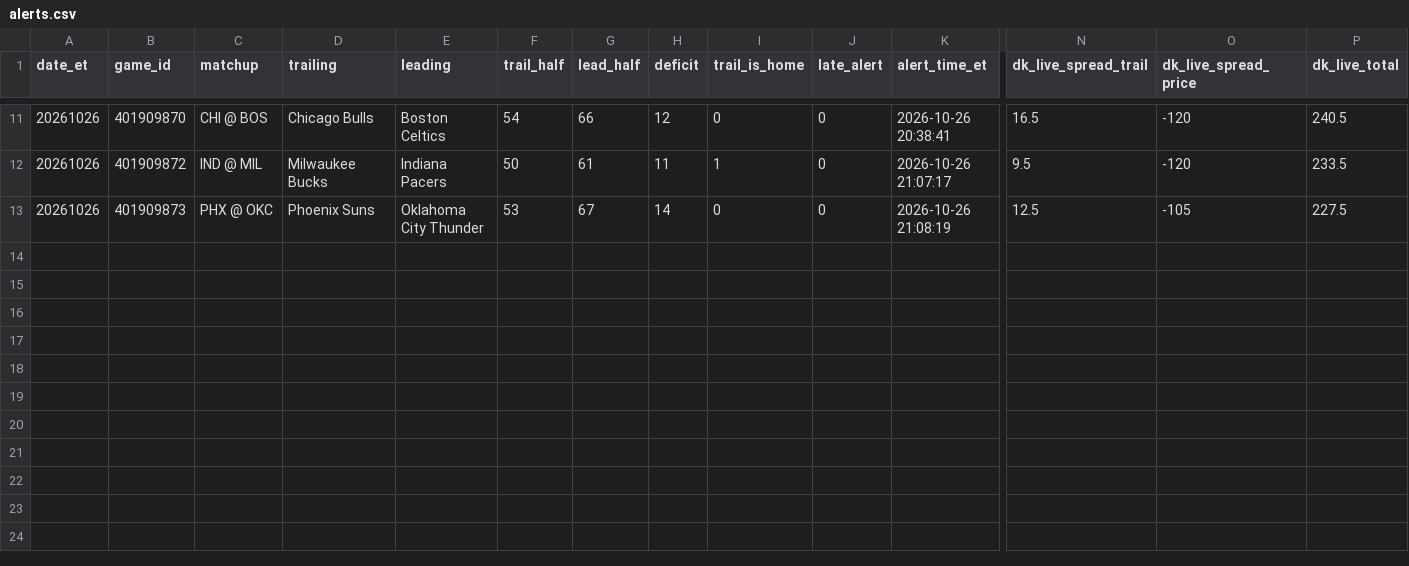
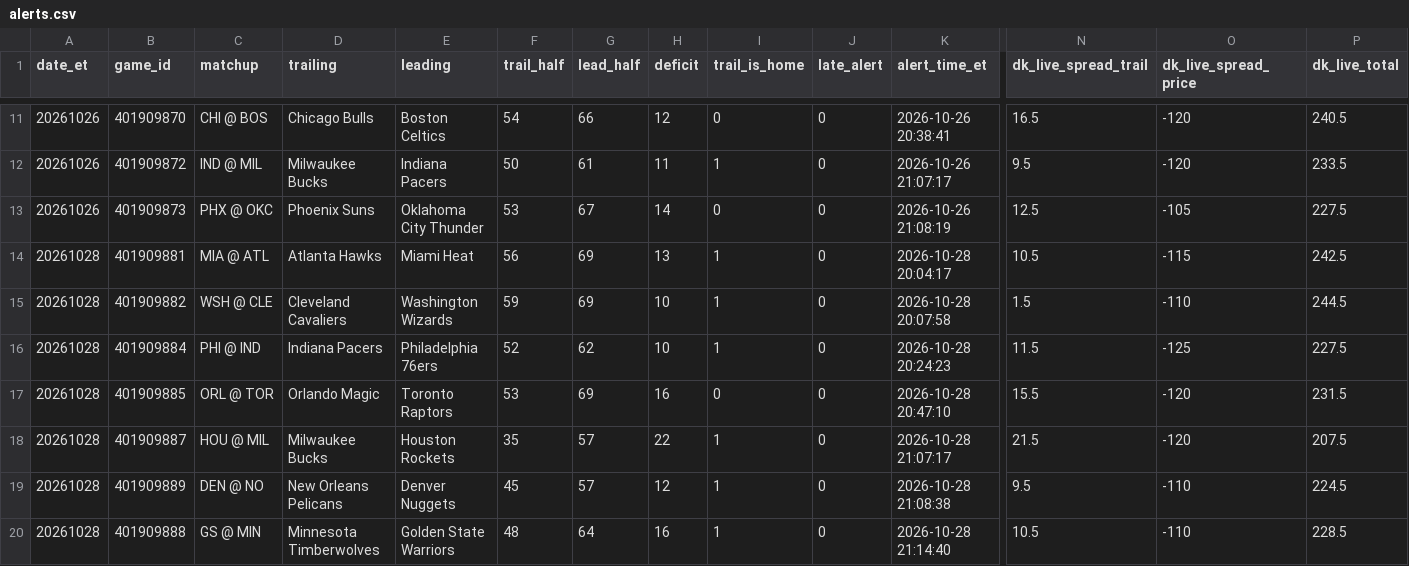
Before and after one commit to TeamComeback/2H-Comeback, a CSV file: data/alerts.csv, drawn as a sheet; only a part is shown, gaps mark what is left out; rows hold the shown columns only; the diff names each change by its address in the sheet, - before the commit and + after, or states it on an @@ line.

Commit message:
Alert log 2026-10-29

```diff
--- a/data/alerts.csv
+++ b/data/alerts.csv
+row 14: 20261028 | 401909881 | MIA @ ATL | Atlanta Hawks | Miami Heat | 56 | 69 | 13 | 1 | 0 | 2026-10-28 20:04:17 | 10.5 | -115 | 242.5
+row 15: 20261028 | 401909882 | WSH @ CLE | Cleveland Cavaliers | Washington Wizards | 59 | 69 | 10 | 1 | 0 | 2026-10-28 20:07:58 | 1.5 | -110 | 244.5
+row 16: 20261028 | 401909884 | PHI @ IND | Indiana Pacers | Philadelphia 76ers | 52 | 62 | 10 | 1 | 0 | 2026-10-28 20:24:23 | 11.5 | -125 | 227.5
+row 17: 20261028 | 401909885 | ORL @ TOR | Orlando Magic | Toronto Raptors | 53 | 69 | 16 | 0 | 0 | 2026-10-28 20:47:10 | 15.5 | -120 | 231.5
+row 18: 20261028 | 401909887 | HOU @ MIL | Milwaukee Bucks | Houston Rockets | 35 | 57 | 22 | 1 | 0 | 2026-10-28 21:07:17 | 21.5 | -120 | 207.5
+row 19: 20261028 | 401909889 | DEN @ NO | New Orleans Pelicans | Denver Nuggets | 45 | 57 | 12 | 1 | 0 | 2026-10-28 21:08:38 | 9.5 | -110 | 224.5
+row 20: 20261028 | 401909888 | GS @ MIN | Minnesota Timberwolves | Golden State Warriors | 48 | 64 | 16 | 1 | 0 | 2026-10-28 21:14:40 | 10.5 | -110 | 228.5
```
